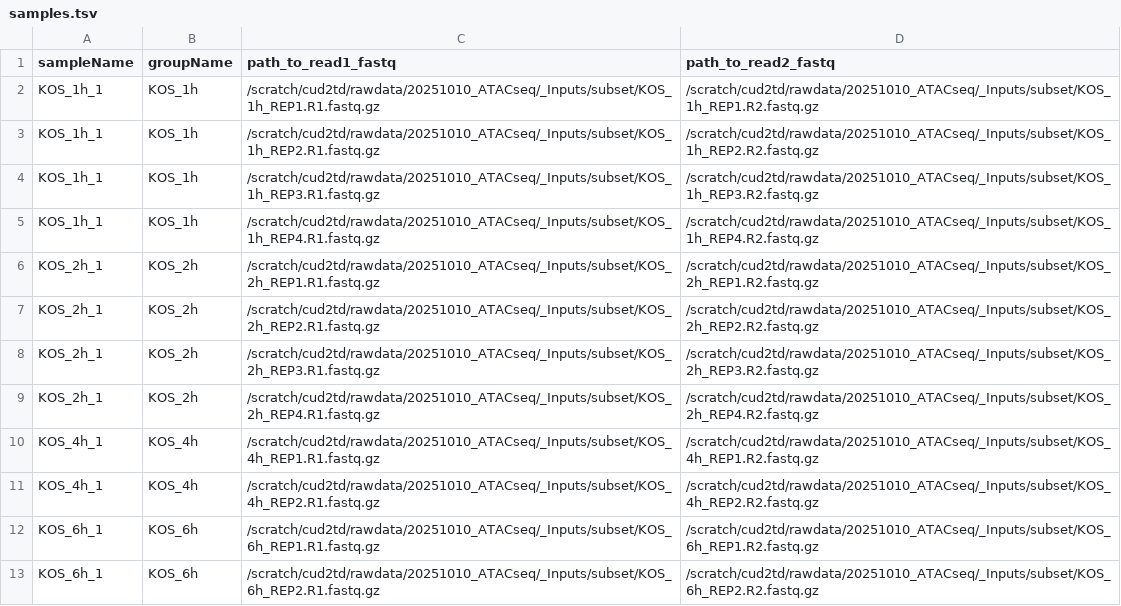
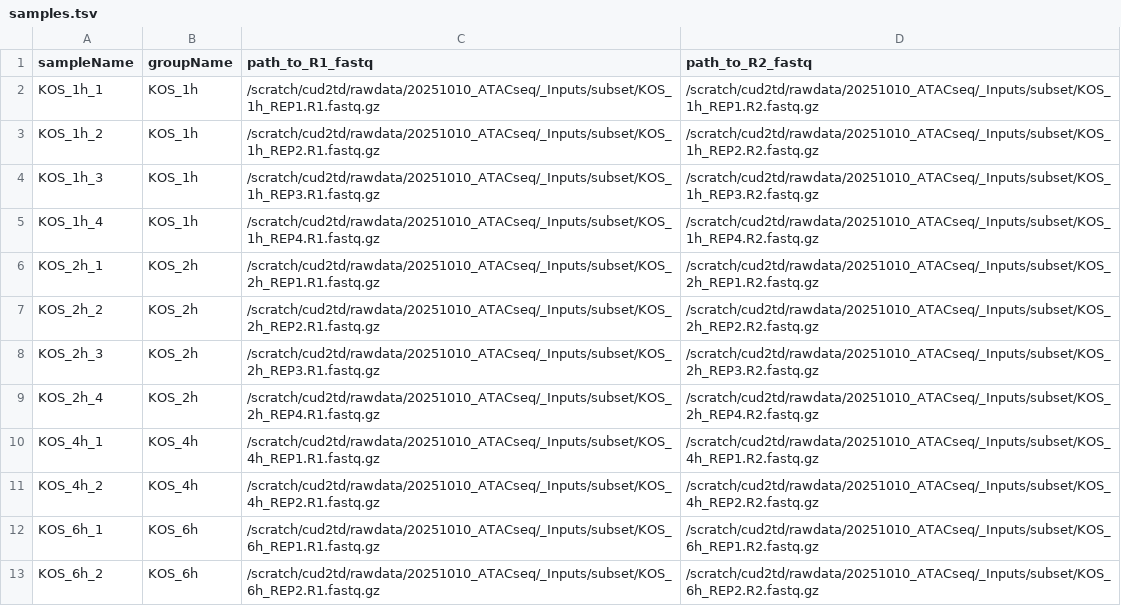
Before and after one commit to dremellab/chroma2, a TSV file: config/samples.tsv, drawn as a sheet.

Commit message:
feat: add trimming, fastqc, and bowtie2 index steps
move trim rule to preprocess and add bowtie2 index
add fastqc for raw/trimmed reads and wire outputs into rule all
update config templates, containers, and Rivanna resources

```diff
--- a/config/samples.tsv
+++ b/config/samples.tsv
@@ -1,13 +1,13 @@
-sampleName	groupName	path_to_read1_fastq	path_to_read2_fastq
+sampleName	groupName	path_to_R1_fastq	path_to_R2_fastq
 KOS_1h_1	KOS_1h	/scratch/cud2td/rawdata/20251010_ATACseq/_Inputs/subset/KOS_1h_REP1.R1.fastq.gz	/scratch/cud2td/rawdata/20251010_ATACseq/_Inputs/subset/KOS_1h_REP1.R2.fastq.gz
-KOS_1h_1	KOS_1h	/scratch/cud2td/rawdata/20251010_ATACseq/_Inputs/subset/KOS_1h_REP2.R1.fastq.gz	/scratch/cud2td/rawdata/20251010_ATACseq/_Inputs/subset/KOS_1h_REP2.R2.fastq.gz
-KOS_1h_1	KOS_1h	/scratch/cud2td/rawdata/20251010_ATACseq/_Inputs/subset/KOS_1h_REP3.R1.fastq.gz	/scratch/cud2td/rawdata/20251010_ATACseq/_Inputs/subset/KOS_1h_REP3.R2.fastq.gz
-KOS_1h_1	KOS_1h	/scratch/cud2td/rawdata/20251010_ATACseq/_Inputs/subset/KOS_1h_REP4.R1.fastq.gz	/scratch/cud2td/rawdata/20251010_ATACseq/_Inputs/subset/KOS_1h_REP4.R2.fastq.gz
+KOS_1h_2	KOS_1h	/scratch/cud2td/rawdata/20251010_ATACseq/_Inputs/subset/KOS_1h_REP2.R1.fastq.gz	/scratch/cud2td/rawdata/20251010_ATACseq/_Inputs/subset/KOS_1h_REP2.R2.fastq.gz
+KOS_1h_3	KOS_1h	/scratch/cud2td/rawdata/20251010_ATACseq/_Inputs/subset/KOS_1h_REP3.R1.fastq.gz	/scratch/cud2td/rawdata/20251010_ATACseq/_Inputs/subset/KOS_1h_REP3.R2.fastq.gz
+KOS_1h_4	KOS_1h	/scratch/cud2td/rawdata/20251010_ATACseq/_Inputs/subset/KOS_1h_REP4.R1.fastq.gz	/scratch/cud2td/rawdata/20251010_ATACseq/_Inputs/subset/KOS_1h_REP4.R2.fastq.gz
 KOS_2h_1	KOS_2h	/scratch/cud2td/rawdata/20251010_ATACseq/_Inputs/subset/KOS_2h_REP1.R1.fastq.gz	/scratch/cud2td/rawdata/20251010_ATACseq/_Inputs/subset/KOS_2h_REP1.R2.fastq.gz
-KOS_2h_1	KOS_2h	/scratch/cud2td/rawdata/20251010_ATACseq/_Inputs/subset/KOS_2h_REP2.R1.fastq.gz	/scratch/cud2td/rawdata/20251010_ATACseq/_Inputs/subset/KOS_2h_REP2.R2.fastq.gz
-KOS_2h_1	KOS_2h	/scratch/cud2td/rawdata/20251010_ATACseq/_Inputs/subset/KOS_2h_REP3.R1.fastq.gz	/scratch/cud2td/rawdata/20251010_ATACseq/_Inputs/subset/KOS_2h_REP3.R2.fastq.gz
-KOS_2h_1	KOS_2h	/scratch/cud2td/rawdata/20251010_ATACseq/_Inputs/subset/KOS_2h_REP4.R1.fastq.gz	/scratch/cud2td/rawdata/20251010_ATACseq/_Inputs/subset/KOS_2h_REP4.R2.fastq.gz
+KOS_2h_2	KOS_2h	/scratch/cud2td/rawdata/20251010_ATACseq/_Inputs/subset/KOS_2h_REP2.R1.fastq.gz	/scratch/cud2td/rawdata/20251010_ATACseq/_Inputs/subset/KOS_2h_REP2.R2.fastq.gz
+KOS_2h_3	KOS_2h	/scratch/cud2td/rawdata/20251010_ATACseq/_Inputs/subset/KOS_2h_REP3.R1.fastq.gz	/scratch/cud2td/rawdata/20251010_ATACseq/_Inputs/subset/KOS_2h_REP3.R2.fastq.gz
+KOS_2h_4	KOS_2h	/scratch/cud2td/rawdata/20251010_ATACseq/_Inputs/subset/KOS_2h_REP4.R1.fastq.gz	/scratch/cud2td/rawdata/20251010_ATACseq/_Inputs/subset/KOS_2h_REP4.R2.fastq.gz
 KOS_4h_1	KOS_4h	/scratch/cud2td/rawdata/20251010_ATACseq/_Inputs/subset/KOS_4h_REP1.R1.fastq.gz	/scratch/cud2td/rawdata/20251010_ATACseq/_Inputs/subset/KOS_4h_REP1.R2.fastq.gz
-KOS_4h_1	KOS_4h	/scratch/cud2td/rawdata/20251010_ATACseq/_Inputs/subset/KOS_4h_REP2.R1.fastq.gz	/scratch/cud2td/rawdata/20251010_ATACseq/_Inputs/subset/KOS_4h_REP2.R2.fastq.gz
+KOS_4h_2	KOS_4h	/scratch/cud2td/rawdata/20251010_ATACseq/_Inputs/subset/KOS_4h_REP2.R1.fastq.gz	/scratch/cud2td/rawdata/20251010_ATACseq/_Inputs/subset/KOS_4h_REP2.R2.fastq.gz
 KOS_6h_1	KOS_6h	/scratch/cud2td/rawdata/20251010_ATACseq/_Inputs/subset/KOS_6h_REP1.R1.fastq.gz	/scratch/cud2td/rawdata/20251010_ATACseq/_Inputs/subset/KOS_6h_REP1.R2.fastq.gz
-KOS_6h_1	KOS_6h	/scratch/cud2td/rawdata/20251010_ATACseq/_Inputs/subset/KOS_6h_REP2.R1.fastq.gz	/scratch/cud2td/rawdata/20251010_ATACseq/_Inputs/subset/KOS_6h_REP2.R2.fastq.gz
+KOS_6h_2	KOS_6h	/scratch/cud2td/rawdata/20251010_ATACseq/_Inputs/subset/KOS_6h_REP2.R1.fastq.gz	/scratch/cud2td/rawdata/20251010_ATACseq/_Inputs/subset/KOS_6h_REP2.R2.fastq.gz
```
Also changed, not shown: 7 other files.
